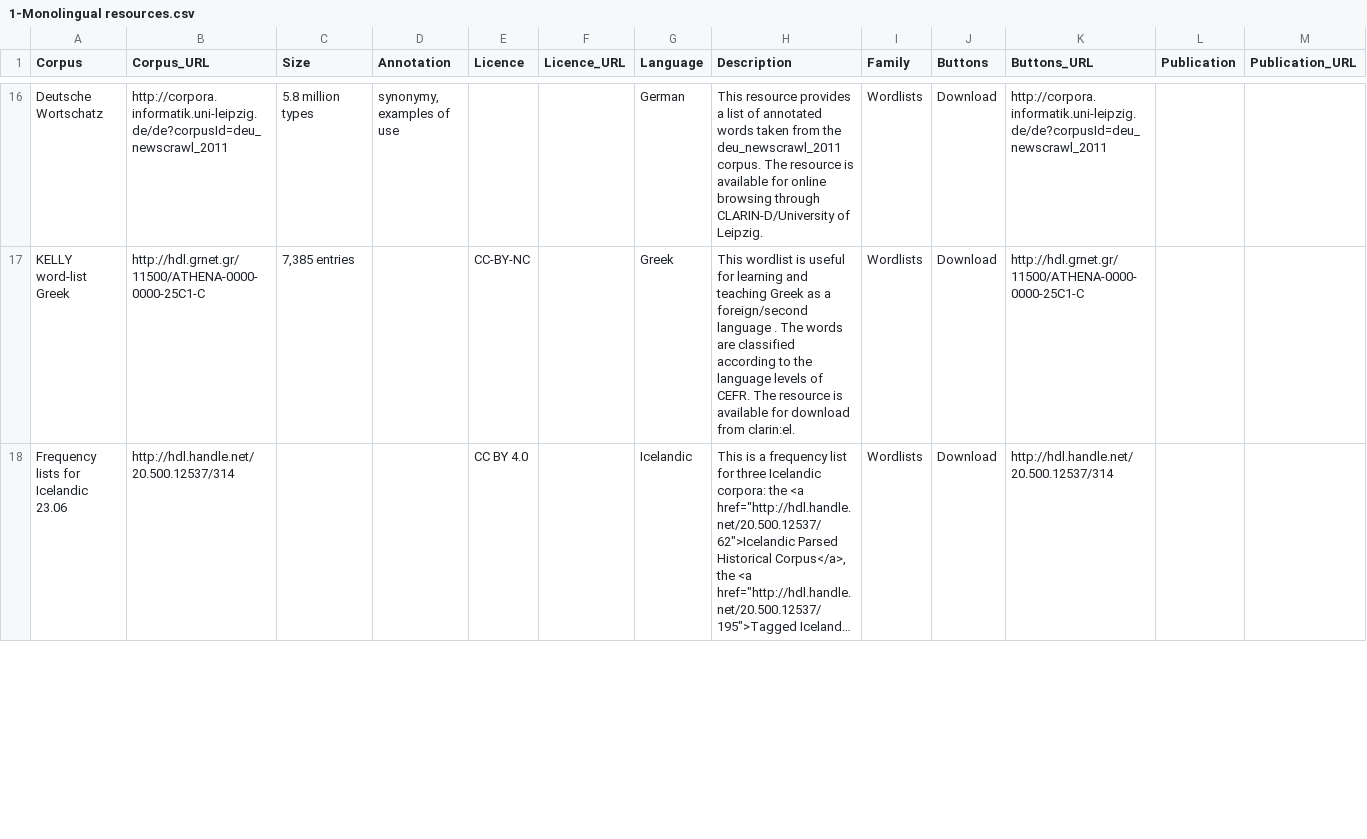
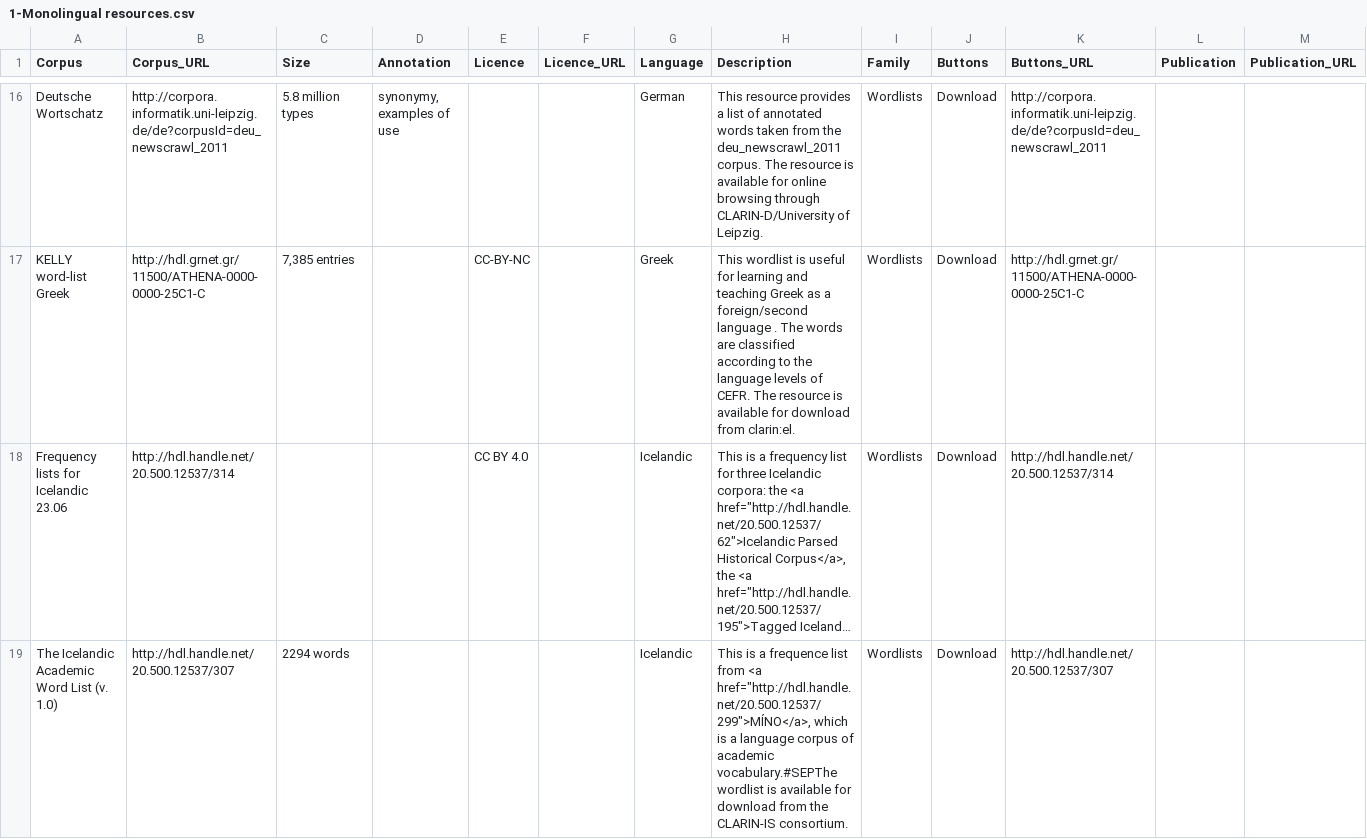
Before and after one commit to clarin-eric/resource-families-html-generator, a CSV file: resource_families/Lexical_Resources/Wordlists/Wordlists in the CLARIN infrastructure/1-Monolingual resources.csv, drawn as a sheet; only a part is shown, gaps mark what is left out; long unchanged cells end in …; rows hold the shown columns only; the diff covers the shown part only; the diff names each change by its address in the sheet, - before the commit and + after, or states it on an @@ line.

Commit message:
Update 1-Monolingual resources.csv

```diff
--- a/resource_families/Lexical_Resources/Wordlists/Wordlists in the CLARIN infrastructure/1-Monolingual resources.csv
+++ b/resource_families/Lexical_Resources/Wordlists/Wordlists in the CLARIN infrastructure/1-Monolingual resources.csv
+row 19: The Icelandic Academic Word List (v. 1.0) | http://hdl.handle.net/20.500.12537/307 | 2294 words |  |  |  | Icelandic | This is a frequence list from <a href="http://hdl.handle.net/20.500.12537/299">MÍNO</a>, which is a language corpus of academic vocabulary.#SEPThe wordlist is available for download from the CLARIN-IS consortium. | Wordlists | Download | http://hdl.handle.net/20.500.12537/307
```
Also changed, not shown: 1 edited cell elsewhere in this file.
